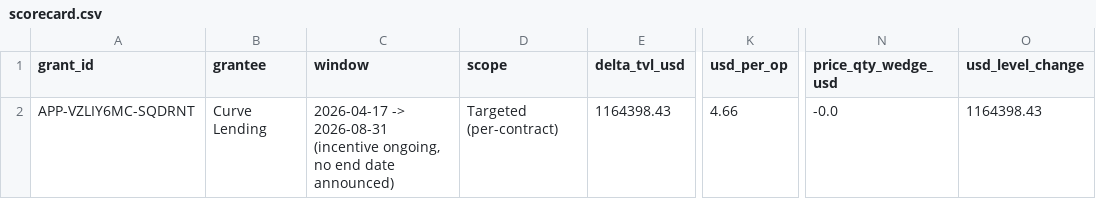
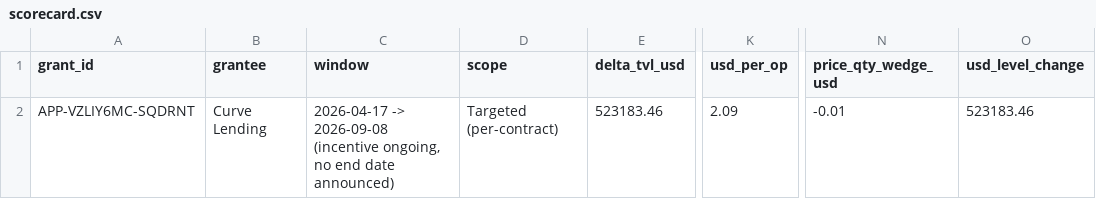
Before and after one commit to brichis/s8-grant-impact-analysis, a CSV file: output/curve-lending/scorecard.csv, drawn as a sheet; only a part is shown, gaps mark what is left out; the diff names each change by its address in the sheet, - before the commit and + after, or states it on an @@ line.

```diff
--- a/output/curve-lending/scorecard.csv
+++ b/output/curve-lending/scorecard.csv
-C2 (window): 2026-04-17 -> 2026-08-31 (incentive ongoing,…
+C2 (window): 2026-04-17 -> 2026-09-08 (incentive ongoing,…
-E2 (delta_tvl_usd): 1164398.43
+E2 (delta_tvl_usd): 523183.46
-K2 (usd_per_op): 4.66
+K2 (usd_per_op): 2.09
-N2 (price_qty_wedge_usd): -0.0
+N2 (price_qty_wedge_usd): -0.01
-O2 (usd_level_change): 1164398.43
+O2 (usd_level_change): 523183.46
```
Also changed, not shown: output/curve-lending/measured_quantities.csv, output/curve-lending/table_contracts.csv, 7 other files.
